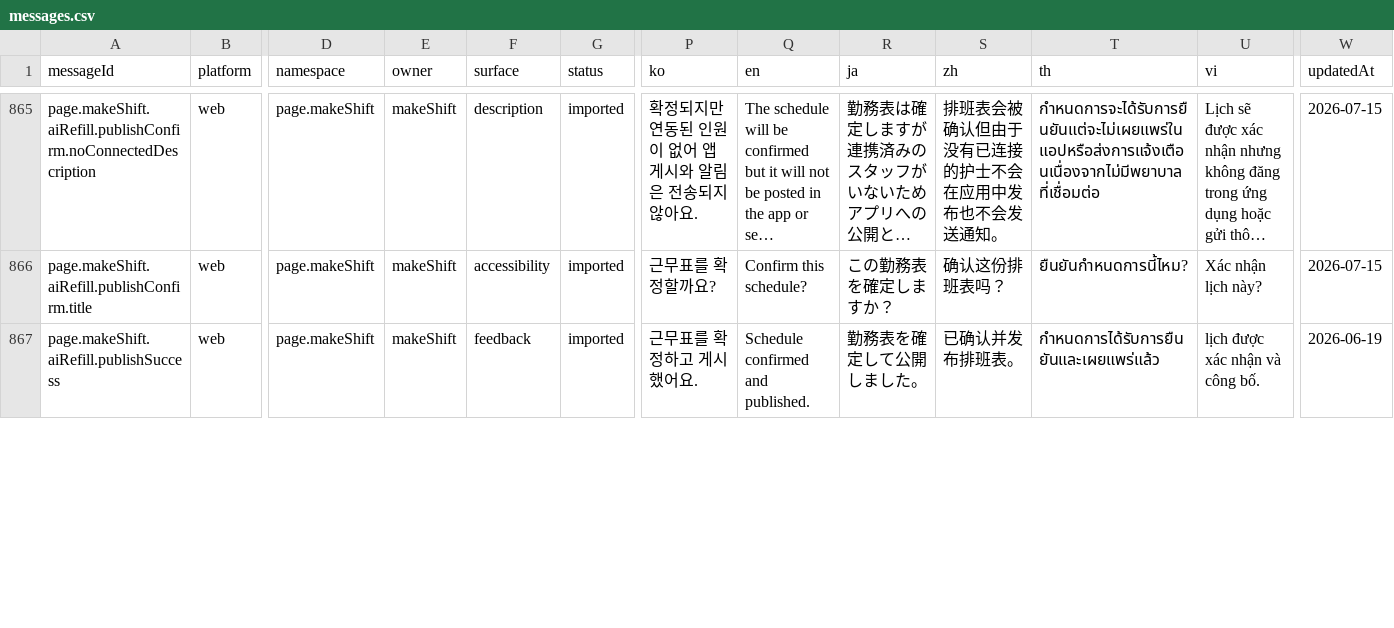
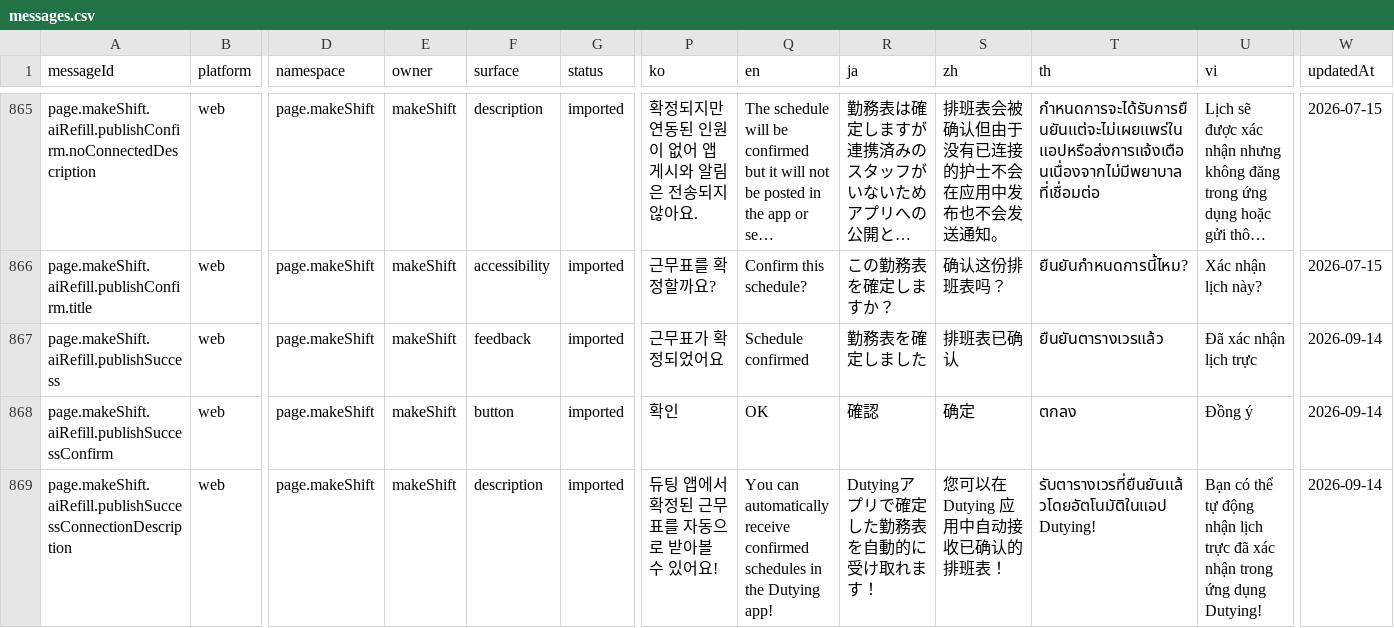
Before and after one commit to gom-3/dutying-web-ai, a CSV file: apps/app/i18n/catalog/messages.csv, drawn as a sheet; only a part is shown, gaps mark what is left out; long unchanged cells end in …; rows hold the shown columns only; the diff covers the shown part only; the diff names each change by its address in the sheet, - before the commit and + after, or states it on an @@ line.

```diff
--- a/apps/app/i18n/catalog/messages.csv
+++ b/apps/app/i18n/catalog/messages.csv
-P867 (ko): 근무표를 확정하고 게시했어요.
+P867 (ko): 근무표가 확정되었어요
-Q867 (en): Schedule confirmed and published.
+Q867 (en): Schedule confirmed
-R867 (ja): 勤務表を確定して公開しました。
+R867 (ja): 勤務表を確定しました
-S867 (zh): 已确认并发布排班表。
+S867 (zh): 排班表已确认
-T867 (th): กำหนดการได้รับการยืนยันและเผยแพร่แล้ว
+T867 (th): ยืนยันตารางเวรแล้ว
-U867 (vi): lịch được xác nhận và công bố.
+U867 (vi): Đã xác nhận lịch trực
-W867 (updatedAt): 2026-06-19
+W867 (updatedAt): 2026-09-14
+row 868: page.makeShift.aiRefill.publishSuccessConfirm | web | page.makeShift | makeShift | button | imported | 확인 | OK | 確認 | 确定 | ตกลง | Đồng ý | 2026-09-14
+row 869: page.makeShift.aiRefill.publishSuccessConnectionDescription | web | page.makeShift | makeShift | description | imported | 듀팅 앱에서 확정된 근무표를 자동으로 받아볼 수 있어요! | You can automatically receive confirmed schedules in the Dutying app! | Dutyingアプリで確定した勤務表を自動的に受け取れます！ | 您可以在 Dutying 应用中自动接收已确认的排班表！ | รับตารางเวรที่ยืนยันแล้วโดยอัตโนมัติในแอป Dutying! | Bạn có thể tự động nhận lịch trực đã xác nhận trong ứng dụng Dutying! | 2026-09-14
```
Also changed, not shown: 5 added rows and 16 edited cells elsewhere in this file, 45 other files.
